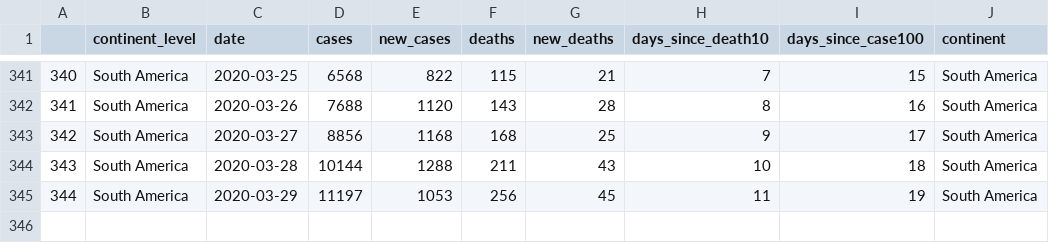
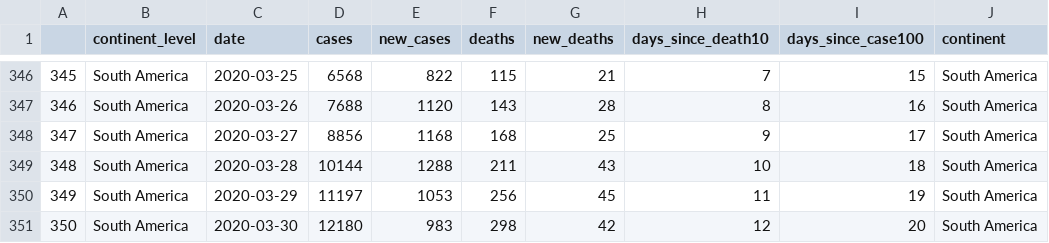
Before and after one commit to eparker12/nCoV_tracker, a CSV file: input_data/coronavirus_continent.csv, drawn as a sheet; only a part is shown, gaps mark what is left out; the diff covers the shown part only; the diff names each change by its address in the sheet, - before the commit and + after, or states it on an @@ line.

```diff
--- a/input_data/coronavirus_continent.csv
+++ b/input_data/coronavirus_continent.csv
@@ column A renumbered between rows 48 and 350 @@
+row 351: 350 | South America | 2020-03-30 | 12180 | 983 | 298 | 42 | 12 | 20 | South America
```
Also changed, not shown: 5 added rows elsewhere in this file, input_data/coronavirus_global.csv, input_data/coronavirus_today.csv, 3 other files.
